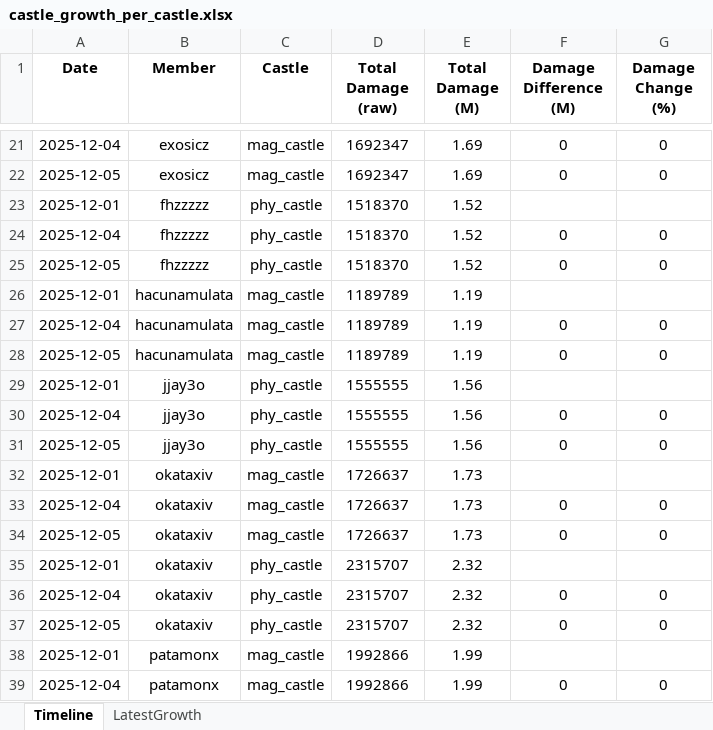
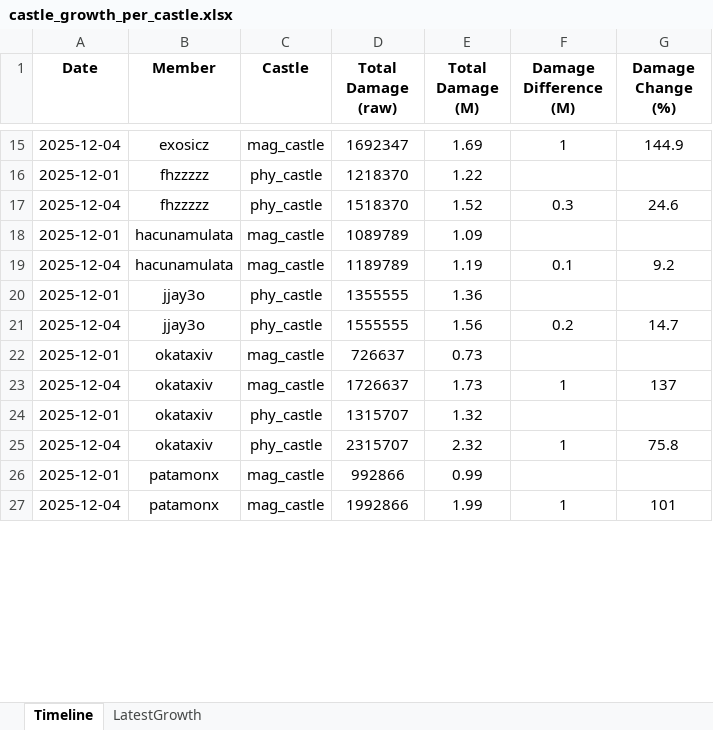
Before and after one commit to SusiShushii/7K-Guild-OCR-Manager, an Excel workbook: output/castle/growth/castle_growth_per_castle.xlsx, sheet Timeline, drawn as a sheet; only a part is shown, gaps mark what is left out; values as stored, in another font and other column widths than the file's, no borders; removed rows and columns are numbered as before the commit, all else as after; the diff covers the shown part only; the diff names each change by its address in the sheet, - before the commit and + after, or states it on an @@ line.

```diff
--- a/output/castle/growth/castle_growth_per_castle.xlsx (sheet Timeline)
+++ b/output/castle/growth/castle_growth_per_castle.xlsx (sheet Timeline)
-F15 (Damage Difference (M)): 0
+F15 (Damage Difference (M)): 1
-G15 (Damage Change (%)): 0
+G15 (Damage Change (%)): 144.9
-row 22: 2025-12-05 | exosicz | mag_castle | 1692347 | 1.69 | 0 | 0
-D16 (Total Damage (raw)): 1518370
+D16 (Total Damage (raw)): 1218370
-E16 (Total Damage (M)): 1.52
+E16 (Total Damage (M)): 1.22
-F17 (Damage Difference (M)): 0
+F17 (Damage Difference (M)): 0.3
-G17 (Damage Change (%)): 0
+G17 (Damage Change (%)): 24.6
-row 25: 2025-12-05 | fhzzzzz | phy_castle | 1518370 | 1.52 | 0 | 0
-D18 (Total Damage (raw)): 1189789
+D18 (Total Damage (raw)): 1089789
-E18 (Total Damage (M)): 1.19
+E18 (Total Damage (M)): 1.09
-F19 (Damage Difference (M)): 0
+F19 (Damage Difference (M)): 0.1
-G19 (Damage Change (%)): 0
+G19 (Damage Change (%)): 9.2
-row 28: 2025-12-05 | hacunamulata | mag_castle | 1189789 | 1.19 | 0 | 0
-D20 (Total Damage (raw)): 1555555
+D20 (Total Damage (raw)): 1355555
-E20 (Total Damage (M)): 1.56
+E20 (Total Damage (M)): 1.36
-F21 (Damage Difference (M)): 0
+F21 (Damage Difference (M)): 0.2
-G21 (Damage Change (%)): 0
+G21 (Damage Change (%)): 14.7
-row 31: 2025-12-05 | jjay3o | phy_castle | 1555555 | 1.56 | 0 | 0
-D22 (Total Damage (raw)): 1726637
+D22 (Total Damage (raw)): 726637
-E22 (Total Damage (M)): 1.73
+E22 (Total Damage (M)): 0.73
-F23 (Damage Difference (M)): 0
+F23 (Damage Difference (M)): 1
-G23 (Damage Change (%)): 0
+G23 (Damage Change (%)): 137
-row 34: 2025-12-05 | okataxiv | mag_castle | 1726637 | 1.73 | 0 | 0
-D24 (Total Damage (raw)): 2315707
+D24 (Total Damage (raw)): 1315707
-E24 (Total Damage (M)): 2.32
+E24 (Total Damage (M)): 1.32
-F25 (Damage Difference (M)): 0
+F25 (Damage Difference (M)): 1
-G25 (Damage Change (%)): 0
+G25 (Damage Change (%)): 75.8
-row 37: 2025-12-05 | okataxiv | phy_castle | 2315707 | 2.32 | 0 | 0
-D26 (Total Damage (raw)): 1992866
+D26 (Total Damage (raw)): 992866
-E26 (Total Damage (M)): 1.99
+E26 (Total Damage (M)): 0.99
-F27 (Damage Difference (M)): 0
+F27 (Damage Difference (M)): 1
-G27 (Damage Change (%)): 0
+G27 (Damage Change (%)): 101
```
Also changed, not shown: 14 removed rows and 54 edited cells elsewhere in this sheet, sheet LatestGrowth, 8 other files.
